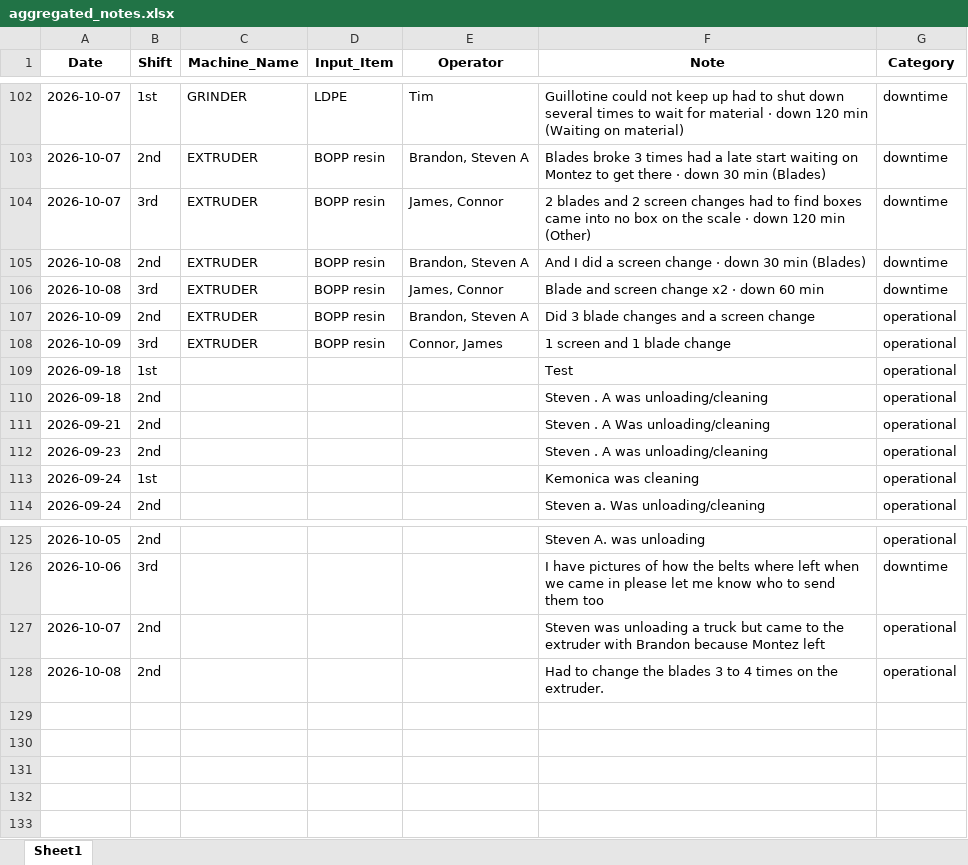
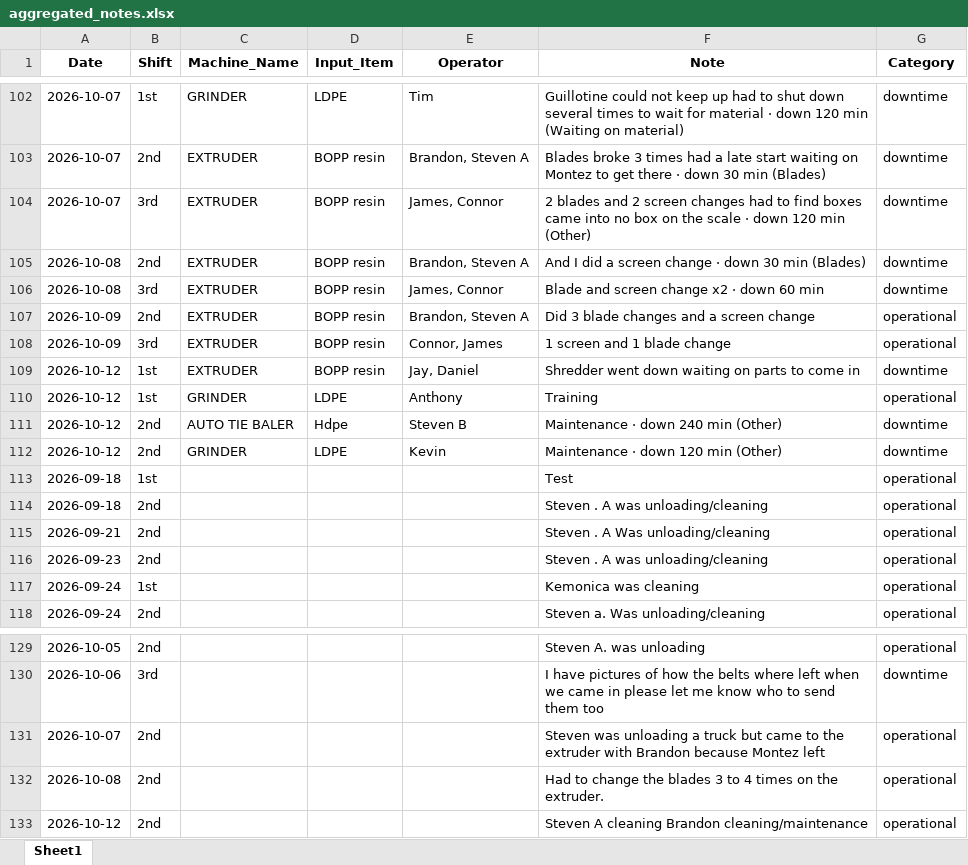
Before and after one commit to zabdulla/walton_production, an Excel workbook: data/aggregated_notes.xlsx, sheet Sheet1, drawn as a sheet; only a part is shown, gaps mark what is left out; values as stored, in another font and other column widths than the file's, no borders; the diff names each change by its address in the sheet, - before the commit and + after, or states it on an @@ line.

```diff
--- a/data/aggregated_notes.xlsx (sheet Sheet1)
+++ b/data/aggregated_notes.xlsx (sheet Sheet1)
+row 109: 2026-10-12 | 1st | EXTRUDER | BOPP resin | Jay, Daniel | Shredder went down waiting on parts to come in | downtime
+row 110: 2026-10-12 | 1st | GRINDER | LDPE | Anthony | Training | operational
+row 111: 2026-10-12 | 2nd | AUTO TIE BALER | Hdpe | Steven B | Maintenance · down 240 min (Other) | downtime
+row 112: 2026-10-12 | 2nd | GRINDER | LDPE | Kevin | Maintenance · down 120 min (Other) | downtime
+row 133: 2026-10-12 | 2nd |  |  |  | Steven A cleaning Brandon cleaning/maintenance | operational
```
Also changed, not shown: data/aggregated_daily_data.xlsx, 4 other files.
